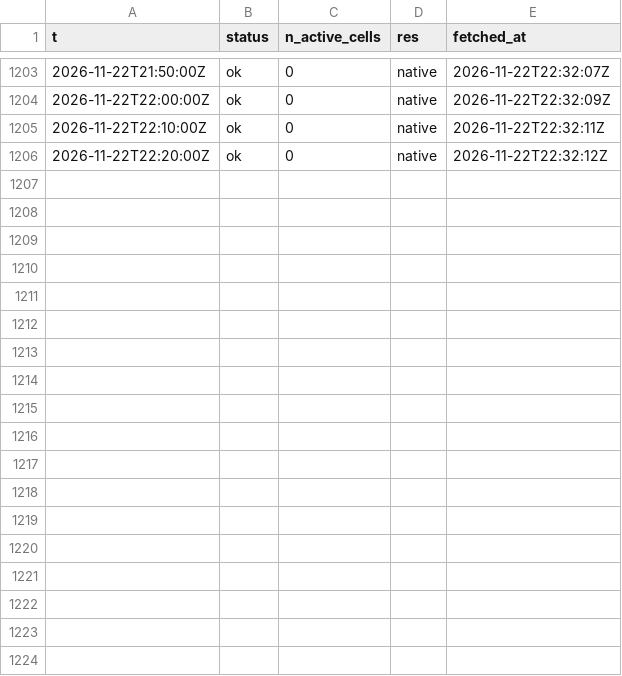
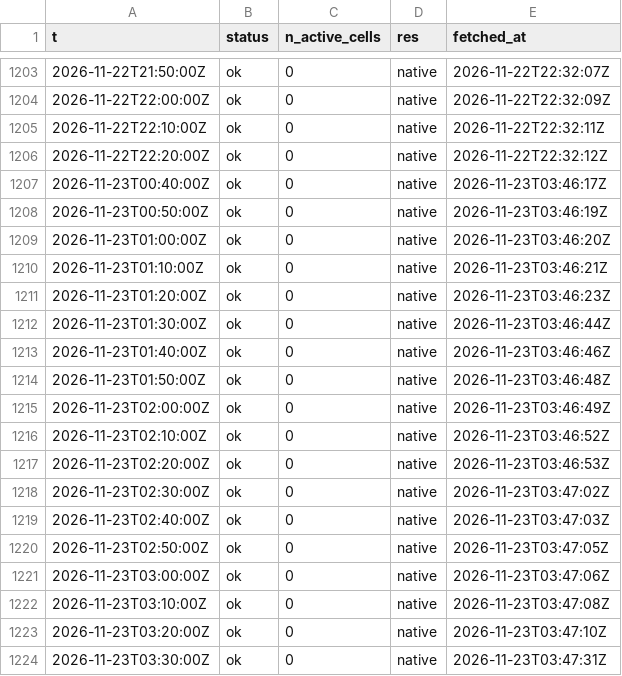
Before and after one commit to ramposani06/lightning-recorder, a CSV file: data/steps_2026-11.csv, drawn as a sheet; only a part is shown, gaps mark what is left out; the diff names each change by its address in the sheet, - before the commit and + after, or states it on an @@ line.

Commit message:
lightning data 2026-11-23T03:47Z

```diff
--- a/data/steps_2026-11.csv
+++ b/data/steps_2026-11.csv
+row 1207: 2026-11-23T00:40:00Z | ok | 0 | native | 2026-11-23T03:46:17Z
+row 1208: 2026-11-23T00:50:00Z | ok | 0 | native | 2026-11-23T03:46:19Z
+row 1209: 2026-11-23T01:00:00Z | ok | 0 | native | 2026-11-23T03:46:20Z
+row 1210: 2026-11-23T01:10:00Z | ok | 0 | native | 2026-11-23T03:46:21Z
+row 1211: 2026-11-23T01:20:00Z | ok | 0 | native | 2026-11-23T03:46:23Z
+row 1212: 2026-11-23T01:30:00Z | ok | 0 | native | 2026-11-23T03:46:44Z
+row 1213: 2026-11-23T01:40:00Z | ok | 0 | native | 2026-11-23T03:46:46Z
+row 1214: 2026-11-23T01:50:00Z | ok | 0 | native | 2026-11-23T03:46:48Z
+row 1215: 2026-11-23T02:00:00Z | ok | 0 | native | 2026-11-23T03:46:49Z
+row 1216: 2026-11-23T02:10:00Z | ok | 0 | native | 2026-11-23T03:46:52Z
+row 1217: 2026-11-23T02:20:00Z | ok | 0 | native | 2026-11-23T03:46:53Z
+row 1218: 2026-11-23T02:30:00Z | ok | 0 | native | 2026-11-23T03:47:02Z
+row 1219: 2026-11-23T02:40:00Z | ok | 0 | native | 2026-11-23T03:47:03Z
+row 1220: 2026-11-23T02:50:00Z | ok | 0 | native | 2026-11-23T03:47:05Z
+row 1221: 2026-11-23T03:00:00Z | ok | 0 | native | 2026-11-23T03:47:06Z
+row 1222: 2026-11-23T03:10:00Z | ok | 0 | native | 2026-11-23T03:47:08Z
+row 1223: 2026-11-23T03:20:00Z | ok | 0 | native | 2026-11-23T03:47:10Z
+row 1224: 2026-11-23T03:30:00Z | ok | 0 | native | 2026-11-23T03:47:31Z
```
